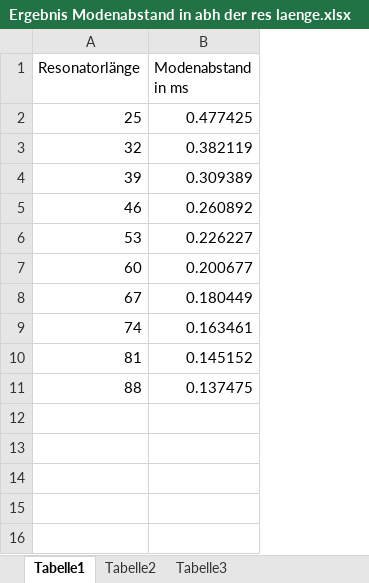
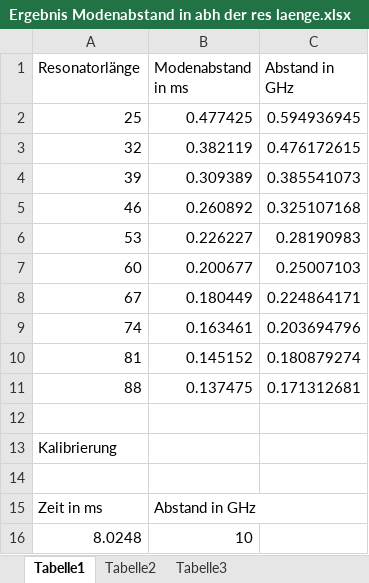
Before and after one commit to Gonozal/Laserresonator-Auswertung, an Excel workbook: Ergebnis Modenabstand in abh der res laenge.xlsx, sheet Tabelle1, drawn as a sheet; values as stored, in another font and other column widths than the file's, no borders; charts and pictures not drawn; the diff names each change by its address in the sheet, - before the commit and + after, or states it on an @@ line.

```diff
--- a/Ergebnis Modenabstand in abh der res laenge.xlsx (sheet Tabelle1)
+++ b/Ergebnis Modenabstand in abh der res laenge.xlsx (sheet Tabelle1)
+column C (Abstand in GHz), rows 2-11: 0.594936945 | 0.476172615 | 0.385541073 | 0.325107168 | 0.28190983 | 0.25007103 | 0.224864171 | 0.203694796 | 0.180879274 | 0.171312681
+row 12: (empty)
+row 13: Kalibrierung
+row 14: (empty)
+row 15: Zeit in ms | Abstand in GHz
+row 16: 8.0248 | 10
```
Also changed, not shown: charts or pictures, Ergebnis FWHM in abh der Res Laenge.xlsx, 7 other files.
